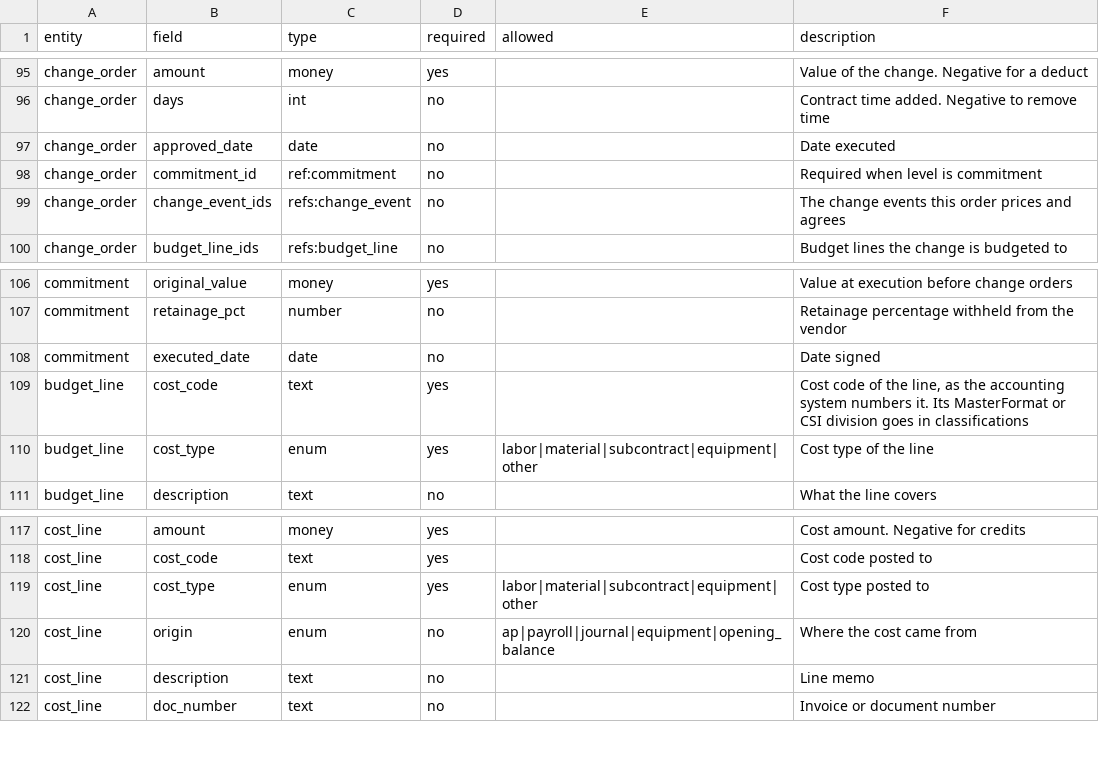
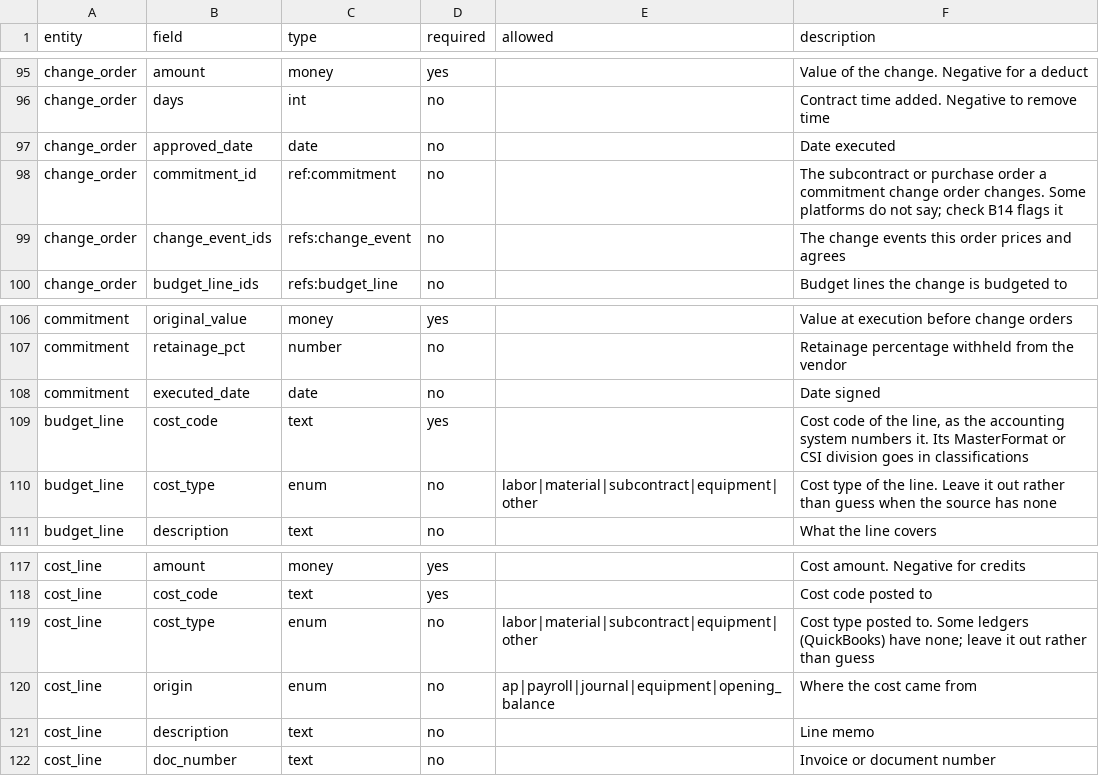
Before and after one commit to constructelligence-lab/construction-mcp, a CSV file: construction_mcp/cschema/schema/fields.csv, drawn as a sheet; only a part is shown, gaps mark what is left out.

```diff
--- a/construction_mcp/cschema/schema/fields.csv
+++ b/construction_mcp/cschema/schema/fields.csv
@@ -97,3 +97,3 @@ change_order,days,int,no,,Contract time added. Negative to remove time
 change_order,approved_date,date,no,,Date executed
-change_order,commitment_id,ref:commitment,no,,Required when level is commitment
+change_order,commitment_id,ref:commitment,no,,The subcontract or purchase order a commitment change order changes. Some platforms do not say; check B14 flags it
 change_order,change_event_ids,refs:change_event,no,,The change events this order prices and agrees
@@ -109,3 +109,3 @@ commitment,executed_date,date,no,,Date signed
 budget_line,cost_code,text,yes,,"Cost code of the line, as the accounting system numbers it. Its MasterFormat or CSI division goes in classifications"
-budget_line,cost_type,enum,yes,labor|material|subcontract|equipment|other,Cost type of the line
+budget_line,cost_type,enum,no,labor|material|subcontract|equipment|other,Cost type of the line. Leave it out rather than guess when the source has none
 budget_line,description,text,no,,What the line covers
@@ -118,3 +118,3 @@ cost_line,amount,money,yes,,Cost amount. Negative for credits
 cost_line,cost_code,text,yes,,Cost code posted to
-cost_line,cost_type,enum,yes,labor|material|subcontract|equipment|other,Cost type posted to
+cost_line,cost_type,enum,no,labor|material|subcontract|equipment|other,Cost type posted to. Some ledgers (QuickBooks) have none; leave it out rather than guess
 cost_line,origin,enum,no,ap|payroll|journal|equipment|opening_balance,Where the cost came from
```
Also changed, not shown: 2 other files.
